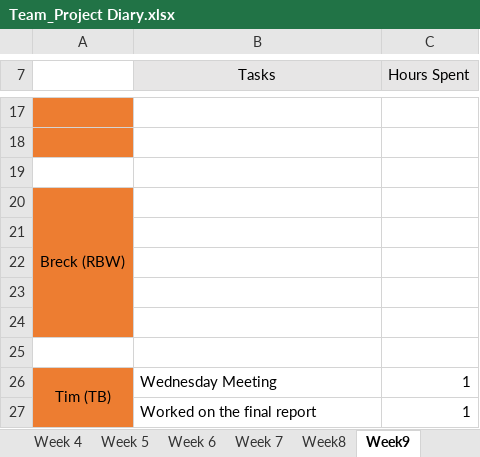
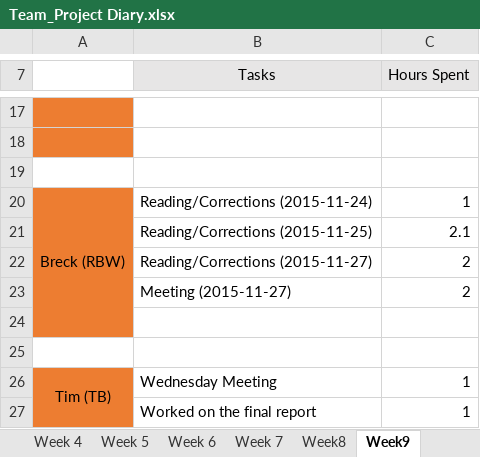
Before and after one commit to areyeslo/CSCW_Project, an Excel workbook: Work_Log/Team_Project Diary.xlsx, sheet Week9, drawn as a sheet; only a part is shown, gaps mark what is left out; values as stored, in another font and other column widths than the file's, no borders; the diff names each change by its address in the sheet, - before the commit and + after, or states it on an @@ line.

```diff
--- a/Work_Log/Team_Project Diary.xlsx (sheet Week9)
+++ b/Work_Log/Team_Project Diary.xlsx (sheet Week9)
-B20 (Tasks): (empty)
+B20 (Tasks): Reading/Corrections (2015-11-24)
-C20 (Hours Spent): (empty)
+C20 (Hours Spent): 1
-row 21: (empty)
+row 21:  | Reading/Corrections (2015-11-25) | 2.1
-row 22: (empty)
+row 22:  | Reading/Corrections (2015-11-27) | 2
-row 23: (empty)
+row 23:  | Meeting (2015-11-27) | 2
```
Also changed, not shown: sheet Week 6, sheet Week 7, sheet Week8.
